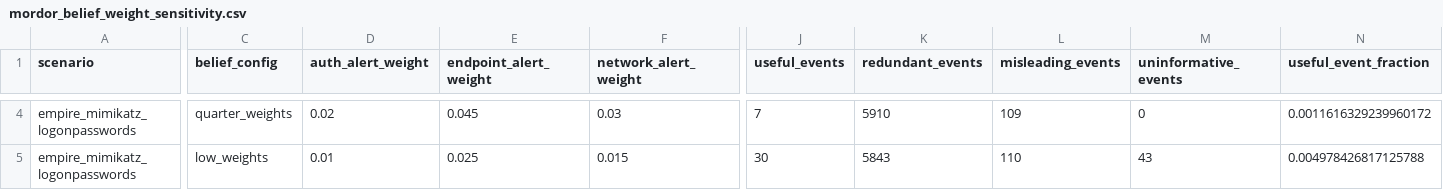
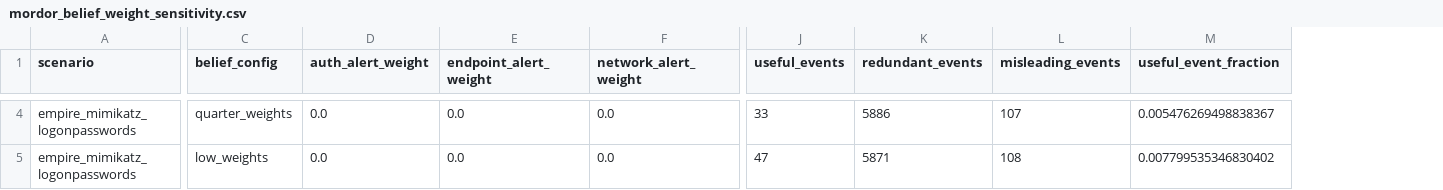
Before and after one commit to richardjpurcell/alert-usefulness-impaired-telemetry, a CSV file: outputs/tables/mordor_belief_weight_sensitivity.csv, drawn as a sheet; only a part is shown, gaps mark what is left out; removed rows and columns are numbered as before the commit, all else as after; the diff covers the shown part only; the diff names each change by its address in the sheet, - before the commit and + after, or states it on an @@ line.

```diff
--- a/outputs/tables/mordor_belief_weight_sensitivity.csv
+++ b/outputs/tables/mordor_belief_weight_sensitivity.csv
-column M (uninformative_events), rows 4-5: 0 | 43
-D4 (auth_alert_weight): 0.02
+D4 (auth_alert_weight): 0.0
-E4 (endpoint_alert_weight): 0.045
+E4 (endpoint_alert_weight): 0.0
-F4 (network_alert_weight): 0.03
+F4 (network_alert_weight): 0.0
-J4 (useful_events): 7
+J4 (useful_events): 33
-K4 (redundant_events): 5910
+K4 (redundant_events): 5886
-L4 (misleading_events): 109
+L4 (misleading_events): 107
-M4 (useful_event_fraction): 0.0011616329239960172
+M4 (useful_event_fraction): 0.005476269498838367
-D5 (auth_alert_weight): 0.01
+D5 (auth_alert_weight): 0.0
-E5 (endpoint_alert_weight): 0.025
+E5 (endpoint_alert_weight): 0.0
-F5 (network_alert_weight): 0.015
+F5 (network_alert_weight): 0.0
-J5 (useful_events): 30
+J5 (useful_events): 47
-K5 (redundant_events): 5843
+K5 (redundant_events): 5871
-L5 (misleading_events): 110
+L5 (misleading_events): 108
-M5 (useful_event_fraction): 0.004978426817125788
+M5 (useful_event_fraction): 0.007799535346830402
```
Also changed, not shown: 56 edited cells elsewhere in this file, outputs/tables/mordor_event_aggregation_sensitivity.csv, 19 other files.
